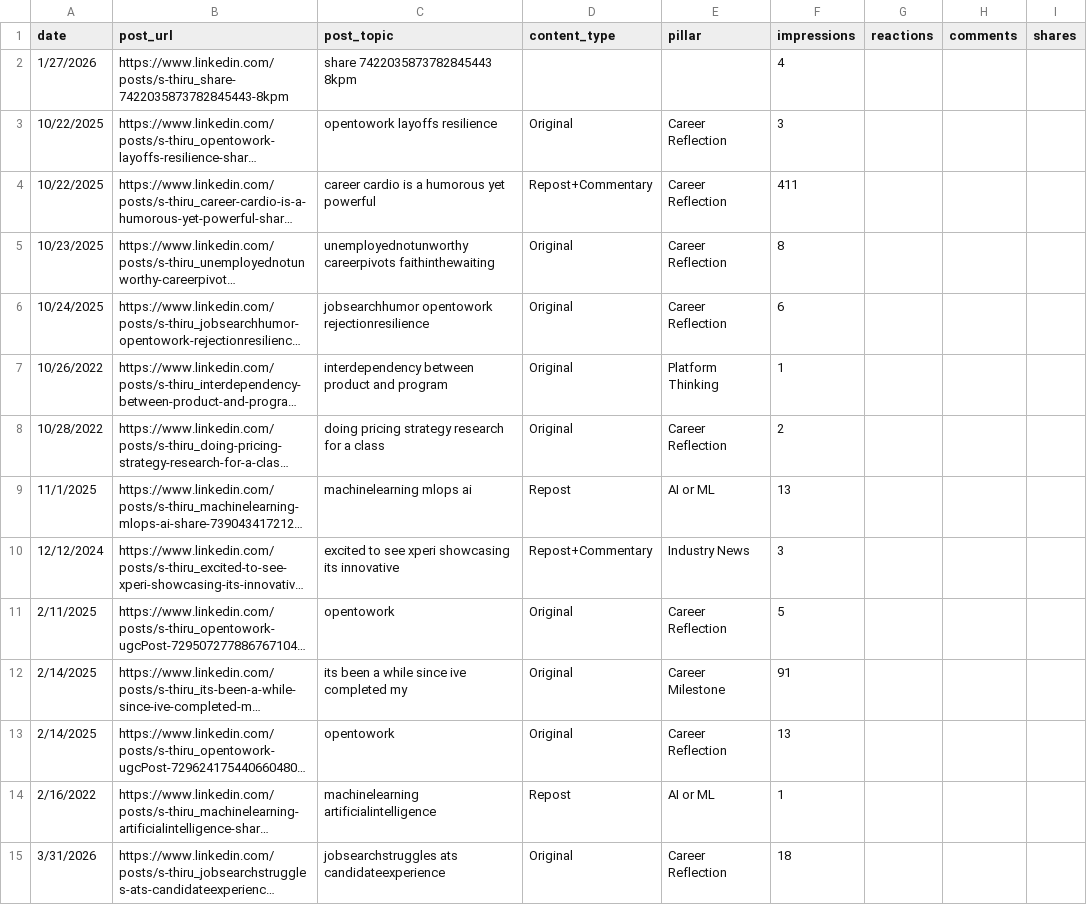
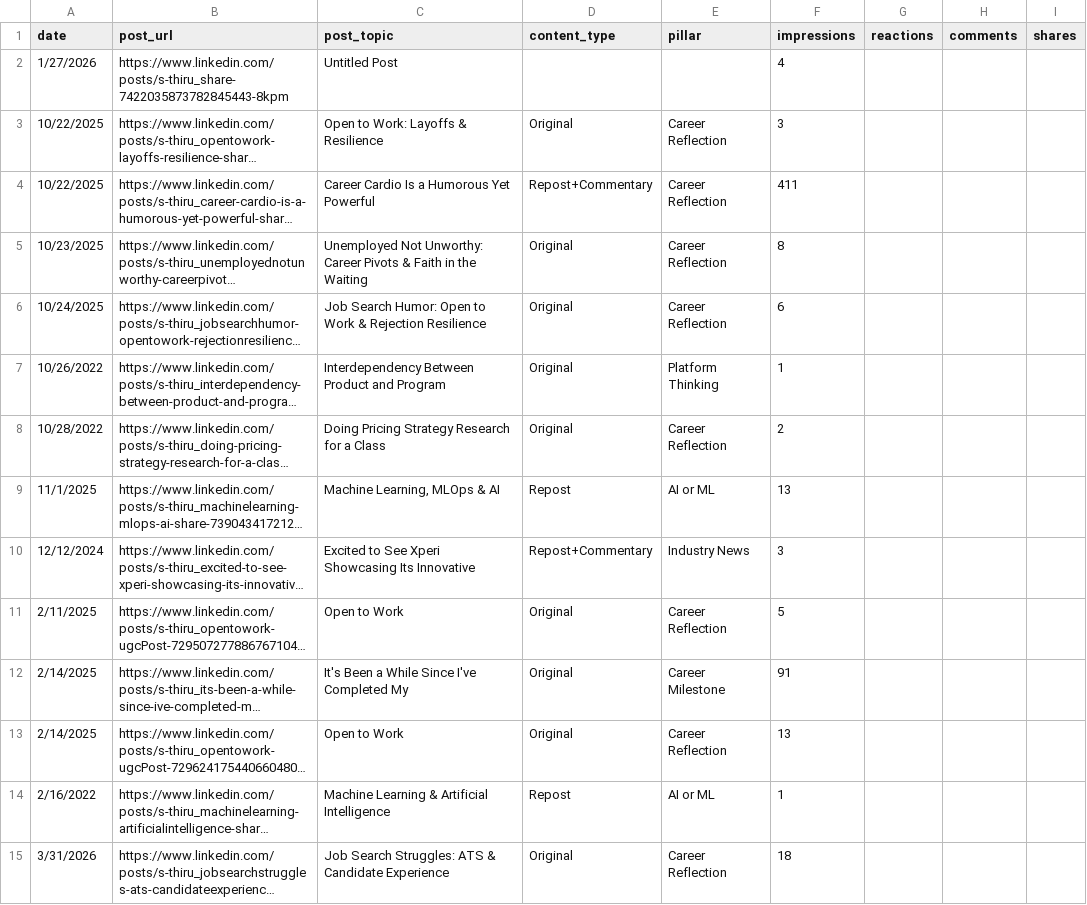
Before and after one commit to aurii-x/contentIQ, a CSV file: src/_data/master.csv, drawn as a sheet; only a part is shown; long unchanged cells end in …; the diff covers the shown part only; the diff names each change by its address in the sheet, - before the commit and + after, or states it on an @@ line.

Commit message:
Standardize post topic titles in master.csv
Update post_topic column to use proper title case and formatting, improving readability and consistency. Posts now have descriptive, well-formatted titles (e.g., 'Untitled Post' for missing titles, 'Open to Work: Layoffs & Resilience' for career-related posts).

```diff
--- a/src/_data/master.csv
+++ b/src/_data/master.csv
-C2 (post_topic): share 7422035873782845443 8kpm
+C2 (post_topic): Untitled Post
-C3 (post_topic): opentowork layoffs resilience
+C3 (post_topic): Open to Work: Layoffs & Resilience
-C4 (post_topic): career cardio is a humorous yet powerful
+C4 (post_topic): Career Cardio Is a Humorous Yet Powerful
-C5 (post_topic): unemployednotunworthy careerpivots faithinthewaiting
+C5 (post_topic): Unemployed Not Unworthy: Career Pivots & Faith in the Waiting
-C6 (post_topic): jobsearchhumor opentowork rejectionresilience
+C6 (post_topic): Job Search Humor: Open to Work & Rejection Resilience
-C7 (post_topic): interdependency between product and program
+C7 (post_topic): Interdependency Between Product and Program
-C8 (post_topic): doing pricing strategy research for a class
+C8 (post_topic): Doing Pricing Strategy Research for a Class
-C9 (post_topic): machinelearning mlops ai
+C9 (post_topic): Machine Learning, MLOps & AI
-C10 (post_topic): excited to see xperi showcasing its innovative
+C10 (post_topic): Excited to See Xperi Showcasing Its Innovative
-C11 (post_topic): opentowork
+C11 (post_topic): Open to Work
-C12 (post_topic): its been a while since ive completed my
+C12 (post_topic): It's Been a While Since I've Completed My
-C13 (post_topic): opentowork
+C13 (post_topic): Open to Work
-C14 (post_topic): machinelearning artificialintelligence
+C14 (post_topic): Machine Learning & Artificial Intelligence
-C15 (post_topic): jobsearchstruggles ats candidateexperience
+C15 (post_topic): Job Search Struggles: ATS & Candidate Experience
```
Also changed, not shown: 36 edited cells elsewhere in this file.
